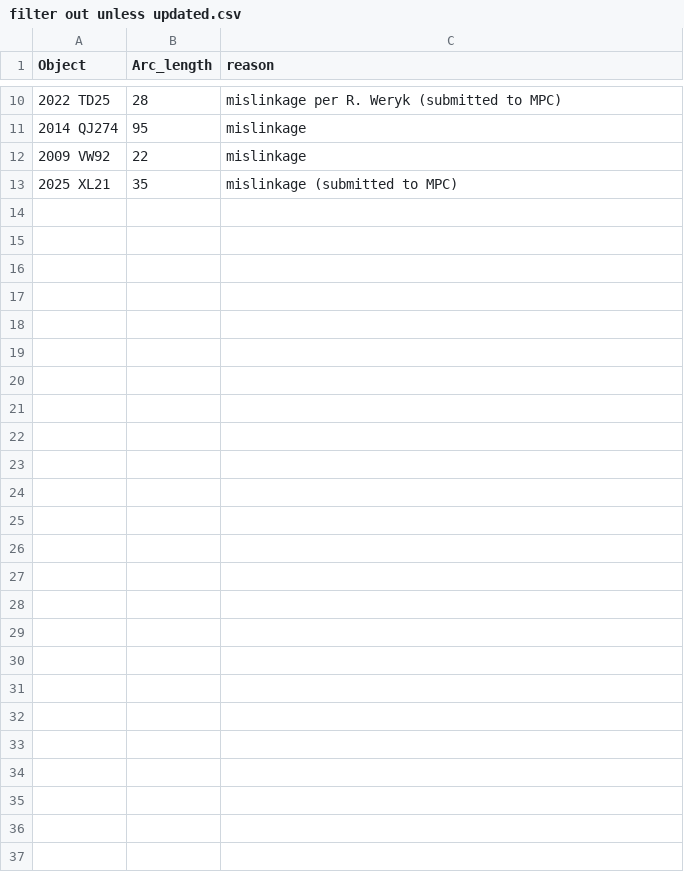
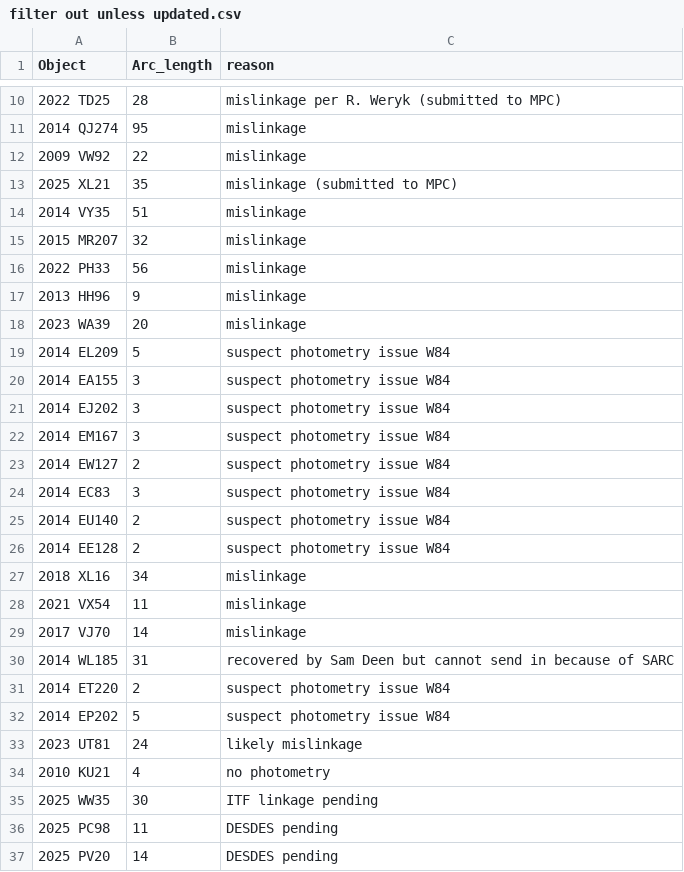
Before and after one commit to AstML/ActivitySCOPE, a CSV file: filter out unless updated.csv, drawn as a sheet; only a part is shown, gaps mark what is left out; the diff names each change by its address in the sheet, - before the commit and + after, or states it on an @@ line.

Commit message:
Add ActivitySCOPE code, utilities, and data files with Git LFS for large JSON

```diff
--- a/filter out unless updated.csv
+++ b/filter out unless updated.csv
+row 14: 2014 VY35 | 51 | mislinkage
+row 15: 2015 MR207 | 32 | mislinkage
+row 16: 2022 PH33 | 56 | mislinkage
+row 17: 2013 HH96 | 9 | mislinkage
+row 18: 2023 WA39 | 20 | mislinkage
+row 19: 2014 EL209 | 5 | suspect photometry issue W84
+row 20: 2014 EA155 | 3 | suspect photometry issue W84
+row 21: 2014 EJ202 | 3 | suspect photometry issue W84
+row 22: 2014 EM167 | 3 | suspect photometry issue W84
+row 23: 2014 EW127 | 2 | suspect photometry issue W84
+row 24: 2014 EC83 | 3 | suspect photometry issue W84
+row 25: 2014 EU140 | 2 | suspect photometry issue W84
+row 26: 2014 EE128 | 2 | suspect photometry issue W84
+row 27: 2018 XL16 | 34 | mislinkage
+row 28: 2021 VX54 | 11 | mislinkage
+row 29: 2017 VJ70 | 14 | mislinkage
+row 30: 2014 WL185 | 31 | recovered by Sam Deen but cannot send in because of SARC
+row 31: 2014 ET220 | 2 | suspect photometry issue W84
+row 32: 2014 EP202 | 5 | suspect photometry issue W84
+row 33: 2023 UT81 | 24 | likely mislinkage
+row 34: 2010 KU21 | 4 | no photometry
+row 35: 2025 WW35 | 30 | ITF linkage pending
+row 36: 2025 PC98 | 11 | DESDES pending
+row 37: 2025 PV20 | 14 | DESDES pending
```
Also changed, not shown: absolute magnitude fixes.csv, filter until further notice.csv, 12 other files.
